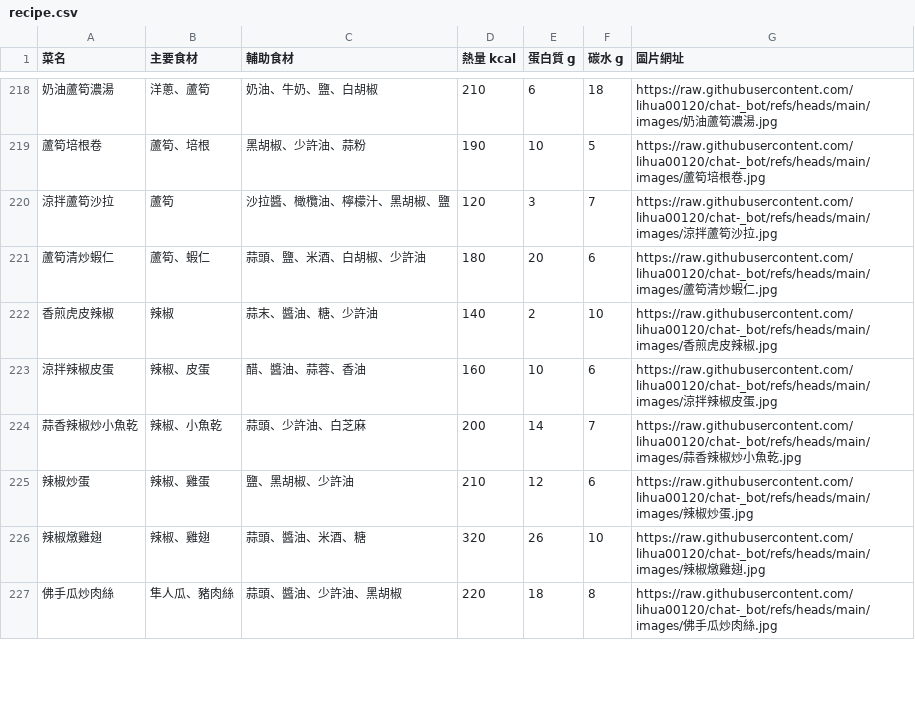
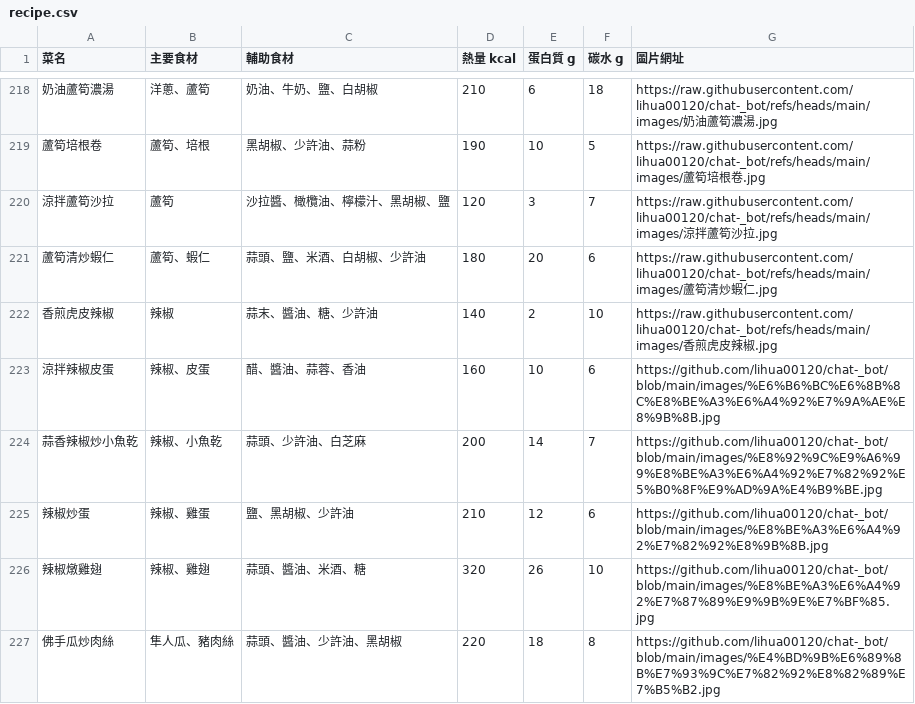
Before and after one commit to lihua00120/chat-_bot, a CSV file: recipe.csv, drawn as a sheet; only a part is shown, gaps mark what is left out; the diff covers the shown part only; the diff names each change by its address in the sheet, - before the commit and + after, or states it on an @@ line.

```diff
--- a/recipe.csv
+++ b/recipe.csv
-G223 (圖片網址): https://raw.githubusercontent.com/lihua00120/chat-_bot/refs/heads/main/images/涼拌辣椒皮蛋.jpg
+G223 (圖片網址): https://github.com/lihua00120/chat-_bot/blob/main/images/%E6%B6%BC%E6%8B%8C%E8%BE%A3%E6%A4%92%E7%9A%AE%E8%9B%8B.jpg
-G224 (圖片網址): https://raw.githubusercontent.com/lihua00120/chat-_bot/refs/heads/main/images/蒜香辣椒炒小魚乾.jpg
+G224 (圖片網址): https://github.com/lihua00120/chat-_bot/blob/main/images/%E8%92%9C%E9%A6%99%E8%BE%A3%E6%A4%92%E7%82%92%E5%B0%8F%E9%AD%9A%E4%B9%BE.jpg
-G225 (圖片網址): https://raw.githubusercontent.com/lihua00120/chat-_bot/refs/heads/main/images/辣椒炒蛋.jpg
+G225 (圖片網址): https://github.com/lihua00120/chat-_bot/blob/main/images/%E8%BE%A3%E6%A4%92%E7%82%92%E8%9B%8B.jpg
-G226 (圖片網址): https://raw.githubusercontent.com/lihua00120/chat-_bot/refs/heads/main/images/辣椒燉雞翅.jpg
+G226 (圖片網址): https://github.com/lihua00120/chat-_bot/blob/main/images/%E8%BE%A3%E6%A4%92%E7%87%89%E9%9B%9E%E7%BF%85.jpg
-G227 (圖片網址): https://raw.githubusercontent.com/lihua00120/chat-_bot/refs/heads/main/images/佛手瓜炒肉絲.jpg
+G227 (圖片網址): https://github.com/lihua00120/chat-_bot/blob/main/images/%E4%BD%9B%E6%89%8B%E7%93%9C%E7%82%92%E8%82%89%E7%B5%B2.jpg
```
Also changed, not shown: 49 edited cells elsewhere in this file.
